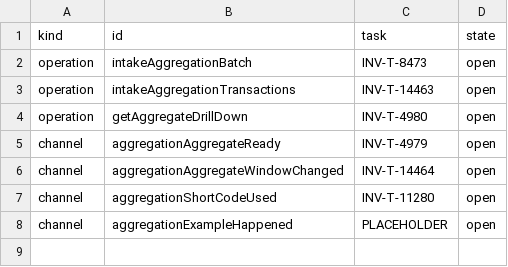
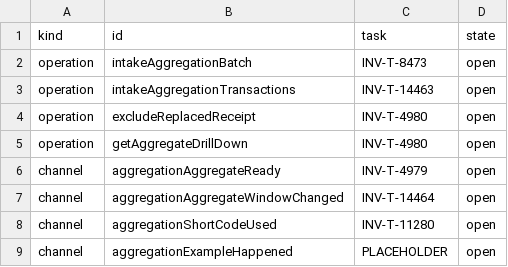
Before and after one commit to dynokore/DynoInvoice, a TSV file: svc-aggregation/operations.tsv, drawn as a sheet; the diff names each change by its address in the sheet, - before the commit and + after, or states it on an @@ line.

```diff
--- a/svc-aggregation/operations.tsv
+++ b/svc-aggregation/operations.tsv
+row 4: operation | excludeReplacedReceipt | INV-T-4980 | open
```
Also changed, not shown: svc-aggregation/ac-keys.tsv, svc-aggregation/criteria-owned.tsv, 29 other files.
